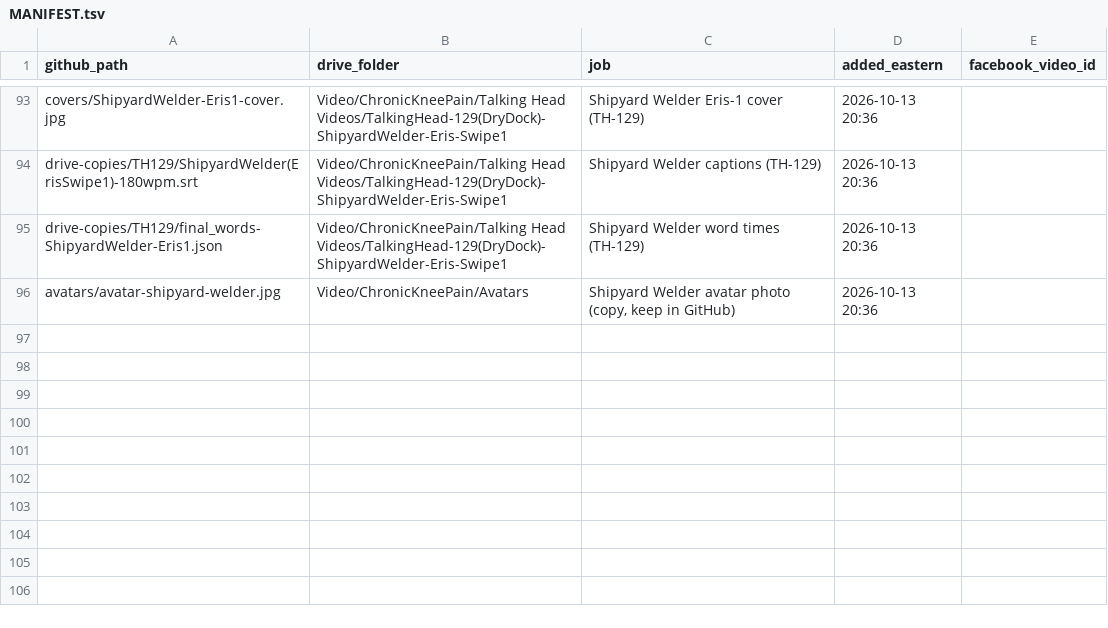
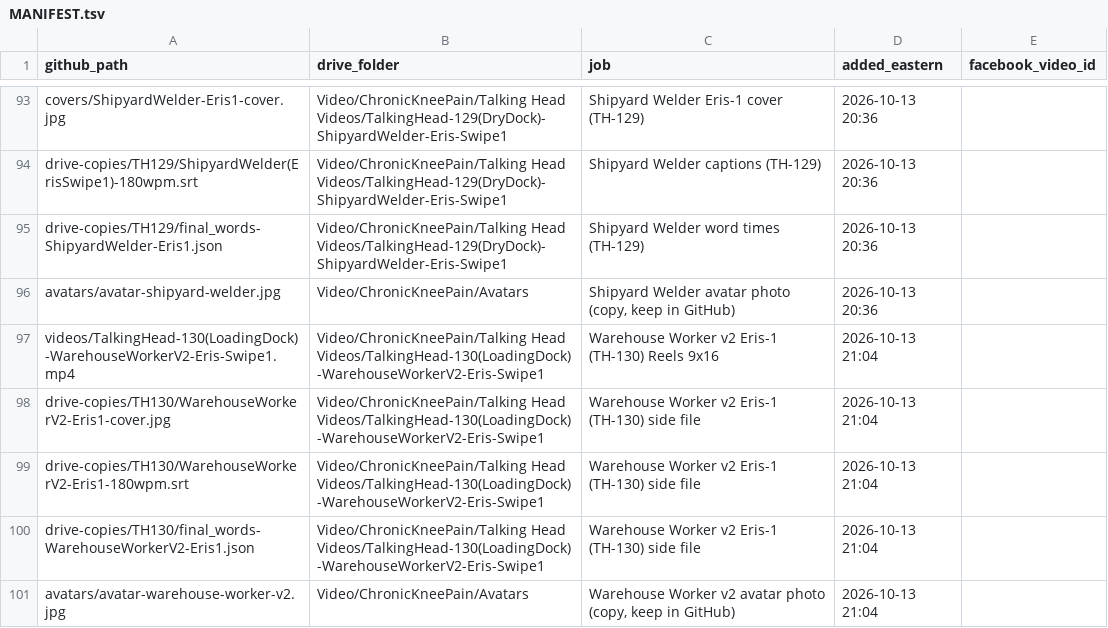
Before and after one commit to jamaljenkinspromo-cpu/kr-videos, a TSV file: MANIFEST.tsv, drawn as a sheet; only a part is shown, gaps mark what is left out; the diff names each change by its address in the sheet, - before the commit and + after, or states it on an @@ line.

```diff
--- a/MANIFEST.tsv
+++ b/MANIFEST.tsv
+row 97: videos/TalkingHead-130(LoadingDock)-WarehouseWorkerV2-Eris-Swipe1.mp4 | Video/ChronicKneePain/Talking Head Videos/TalkingHead-130(LoadingDock)-WarehouseWorkerV2-Eris-Swipe1 | Warehouse Worker v2 Eris-1 (TH-130) Reels 9x16 | 2026-10-13 21:04
+row 98: drive-copies/TH130/WarehouseWorkerV2-Eris1-cover.jpg | Video/ChronicKneePain/Talking Head Videos/TalkingHead-130(LoadingDock)-WarehouseWorkerV2-Eris-Swipe1 | Warehouse Worker v2 Eris-1 (TH-130) side file | 2026-10-13 21:04
+row 99: drive-copies/TH130/WarehouseWorkerV2-Eris1-180wpm.srt | Video/ChronicKneePain/Talking Head Videos/TalkingHead-130(LoadingDock)-WarehouseWorkerV2-Eris-Swipe1 | Warehouse Worker v2 Eris-1 (TH-130) side file | 2026-10-13 21:04
+row 100: drive-copies/TH130/final_words-WarehouseWorkerV2-Eris1.json | Video/ChronicKneePain/Talking Head Videos/TalkingHead-130(LoadingDock)-WarehouseWorkerV2-Eris-Swipe1 | Warehouse Worker v2 Eris-1 (TH-130) side file | 2026-10-13 21:04
+row 101: avatars/avatar-warehouse-worker-v2.jpg | Video/ChronicKneePain/Avatars | Warehouse Worker v2 avatar photo (copy, keep in GitHub) | 2026-10-13 21:04
```
Also changed, not shown: 4 other files.
